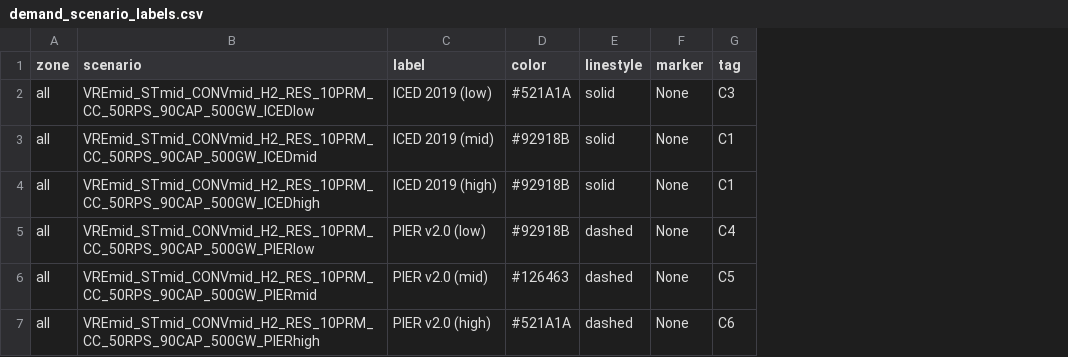
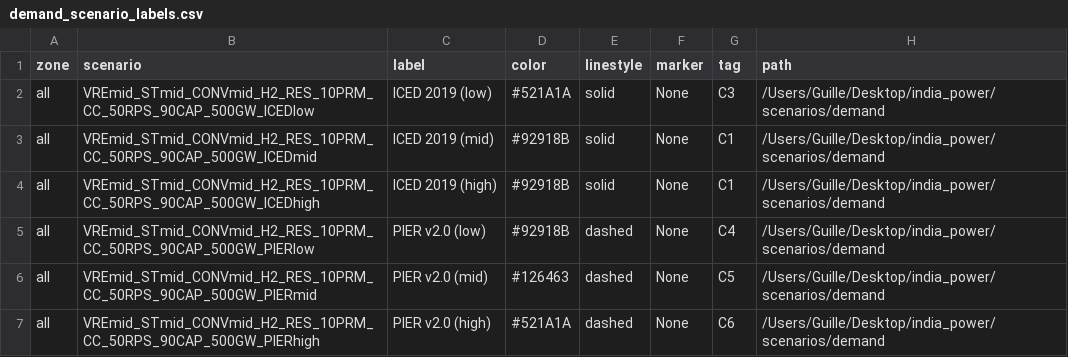
Before and after one commit to cetlab-ucsb/gridpath_india_viz, a CSV file: software/demand_scenario_labels.csv, drawn as a sheet; the diff names each change by its address in the sheet, - before the commit and + after, or states it on an @@ line.

```diff
--- a/software/demand_scenario_labels.csv
+++ b/software/demand_scenario_labels.csv
+column H (path), rows 2-7: all /Users/Guille/Desktop/india_power/scenarios/demand
```
Also changed, not shown: software/cost_scenario_labels.csv, software/technology_scenario_labels.csv, 3 other files.
